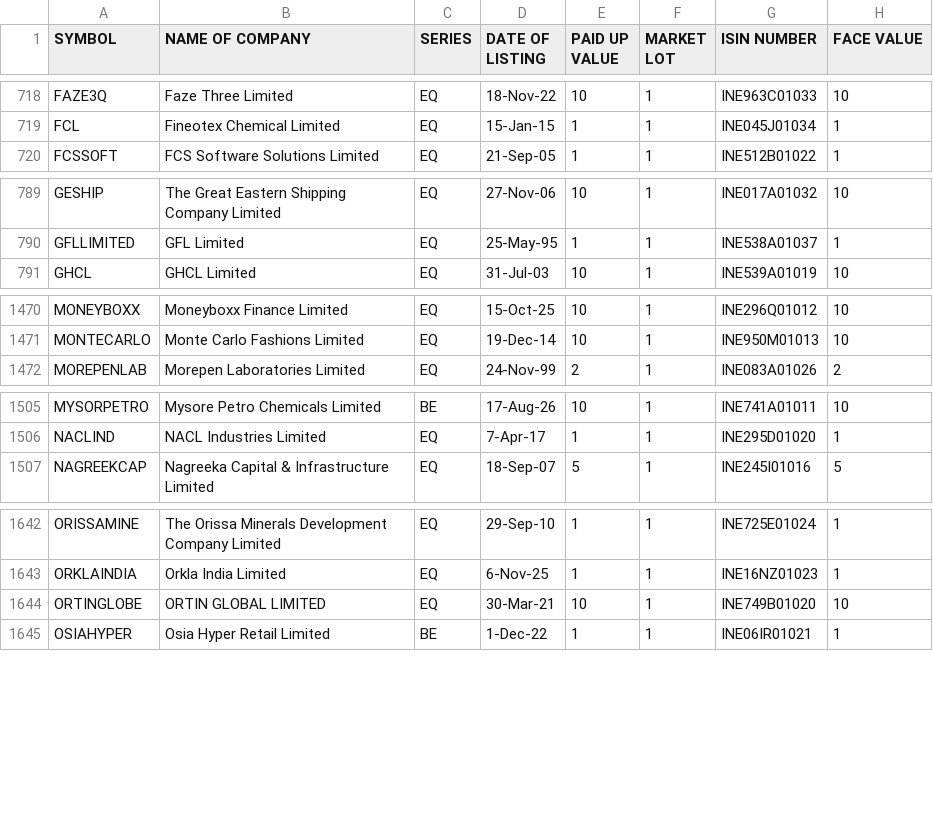
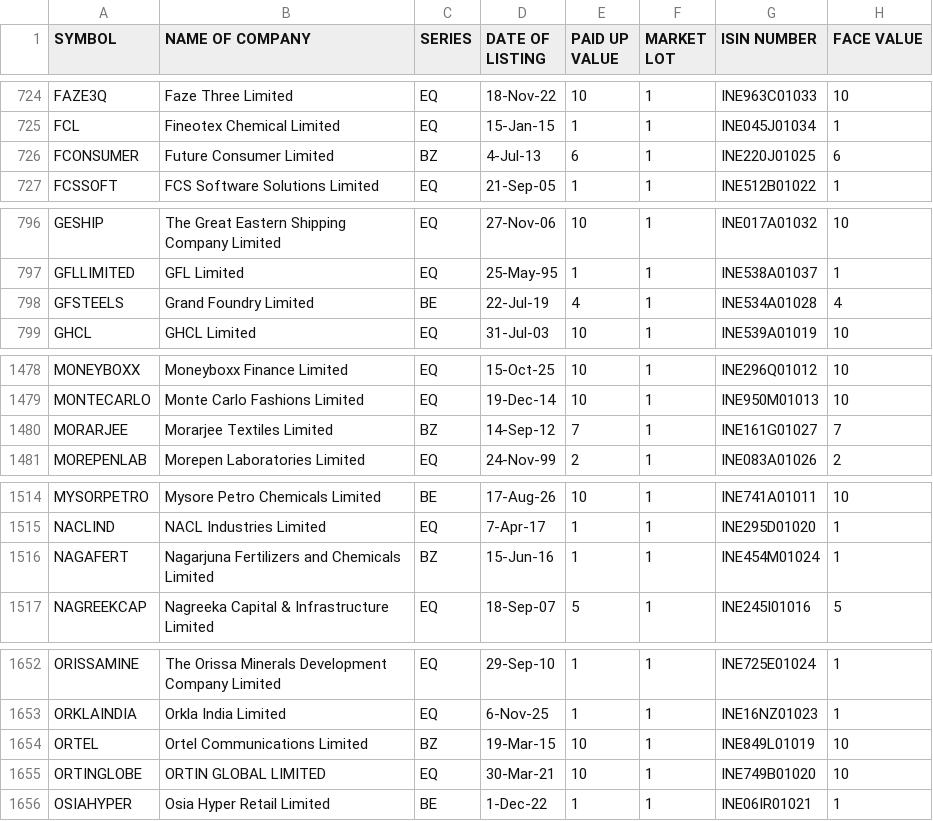
Before and after one commit to Pious1978/CoreUpgrade-forensic, a CSV file: NSE_EQ.csv, drawn as a sheet; only a part is shown, gaps mark what is left out; the diff covers the shown part only.

```diff
--- a/NSE_EQ.csv
+++ b/NSE_EQ.csv
@@ -719,2 +725,3 @@ FAZE3Q,Faze Three Limited,EQ,18-Nov-22,10,1,INE963C01033,10
 FCL,Fineotex Chemical Limited,EQ,15-Jan-15,1,1,INE045J01034,1
+FCONSUMER,Future Consumer Limited,BZ,4-Jul-13,6,1,INE220J01025,6
 FCSSOFT,FCS Software Solutions Limited,EQ,21-Sep-05,1,1,INE512B01022,1
@@ -790,2 +797,3 @@ GESHIP,The Great Eastern Shipping Company Limited,EQ,27-Nov-06,10,1,INE017A01032
 GFLLIMITED,GFL Limited,EQ,25-May-95,1,1,INE538A01037,1
+GFSTEELS,Grand Foundry Limited,BE,22-Jul-19,4,1,INE534A01028,4
 GHCL,GHCL Limited,EQ,31-Jul-03,10,1,INE539A01019,10
@@ -1471,2 +1479,3 @@ MONEYBOXX,Moneyboxx Finance Limited,EQ,15-Oct-25,10,1,INE296Q01012,10
 MONTECARLO,Monte Carlo Fashions Limited,EQ,19-Dec-14,10,1,INE950M01013,10
+MORARJEE,Morarjee Textiles Limited,BZ,14-Sep-12,7,1,INE161G01027,7
 MOREPENLAB,Morepen Laboratories Limited,EQ,24-Nov-99,2,1,INE083A01026,2
@@ -1506,2 +1515,3 @@ MYSORPETRO,Mysore Petro Chemicals Limited,BE,17-Aug-26,10,1,INE741A01011,10
 NACLIND,NACL Industries Limited,EQ,7-Apr-17,1,1,INE295D01020,1
+NAGAFERT,Nagarjuna Fertilizers and Chemicals Limited,BZ,15-Jun-16,1,1,INE454M01024,1
 NAGREEKCAP,Nagreeka Capital & Infrastructure Limited,EQ,18-Sep-07,5,1,INE245I01016,5
@@ -1643,2 +1653,3 @@ ORISSAMINE,The Orissa Minerals Development Company Limited,EQ,29-Sep-10,1,1,INE7
 ORKLAINDIA,Orkla India Limited,EQ,6-Nov-25,1,1,INE16NZ01023,1
+ORTEL,Ortel Communications Limited,BZ,19-Mar-15,10,1,INE849L01019,10
 ORTINGLOBE,ORTIN GLOBAL LIMITED,EQ,30-Mar-21,10,1,INE749B01020,10
```
Also changed, not shown: 10 added rows and 13 edited cells elsewhere in this file, 3 other files.
